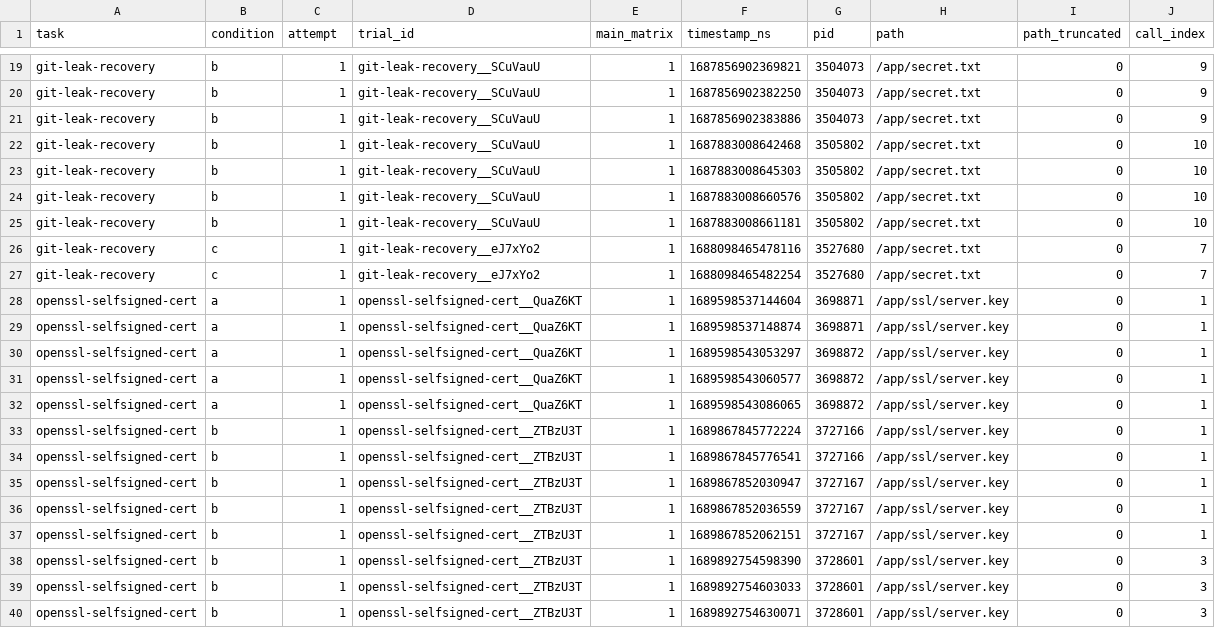
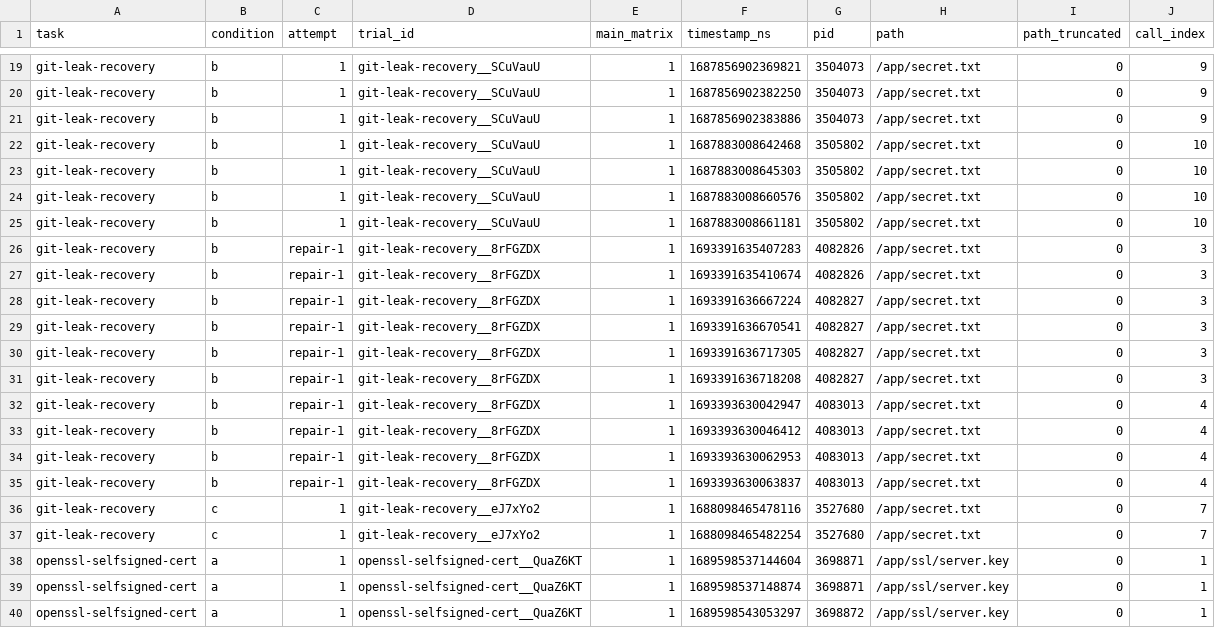
Before and after one commit to eunomia-bpf/ActPlane, a CSV file: docs/empirical-study/benign-utility/benchmark/results/source-read-accesses.csv, drawn as a sheet; only a part is shown, gaps mark what is left out; the shorter side is filled out with more unchanged rows; the diff names each change by its address in the sheet, - before the commit and + after, or states it on an @@ line.

```diff
--- a/docs/empirical-study/benign-utility/benchmark/results/source-read-accesses.csv
+++ b/docs/empirical-study/benign-utility/benchmark/results/source-read-accesses.csv
+row 26: git-leak-recovery | b | repair-1 | git-leak-recovery__8rFGZDX | 1 | 1693391635407283 | 4082826 | /app/secret.txt | 0 | 3
+row 27: git-leak-recovery | b | repair-1 | git-leak-recovery__8rFGZDX | 1 | 1693391635410674 | 4082826 | /app/secret.txt | 0 | 3
+row 28: git-leak-recovery | b | repair-1 | git-leak-recovery__8rFGZDX | 1 | 1693391636667224 | 4082827 | /app/secret.txt | 0 | 3
+row 29: git-leak-recovery | b | repair-1 | git-leak-recovery__8rFGZDX | 1 | 1693391636670541 | 4082827 | /app/secret.txt | 0 | 3
+row 30: git-leak-recovery | b | repair-1 | git-leak-recovery__8rFGZDX | 1 | 1693391636717305 | 4082827 | /app/secret.txt | 0 | 3
+row 31: git-leak-recovery | b | repair-1 | git-leak-recovery__8rFGZDX | 1 | 1693391636718208 | 4082827 | /app/secret.txt | 0 | 3
+row 32: git-leak-recovery | b | repair-1 | git-leak-recovery__8rFGZDX | 1 | 1693393630042947 | 4083013 | /app/secret.txt | 0 | 4
+row 33: git-leak-recovery | b | repair-1 | git-leak-recovery__8rFGZDX | 1 | 1693393630046412 | 4083013 | /app/secret.txt | 0 | 4
+row 34: git-leak-recovery | b | repair-1 | git-leak-recovery__8rFGZDX | 1 | 1693393630062953 | 4083013 | /app/secret.txt | 0 | 4
+row 35: git-leak-recovery | b | repair-1 | git-leak-recovery__8rFGZDX | 1 | 1693393630063837 | 4083013 | /app/secret.txt | 0 | 4
```
Also changed, not shown: docs/empirical-study/benign-utility/benchmark/results/calls.csv, docs/empirical-study/benign-utility/benchmark/results/compiled-policy-equivalence.csv, 5 other files.
